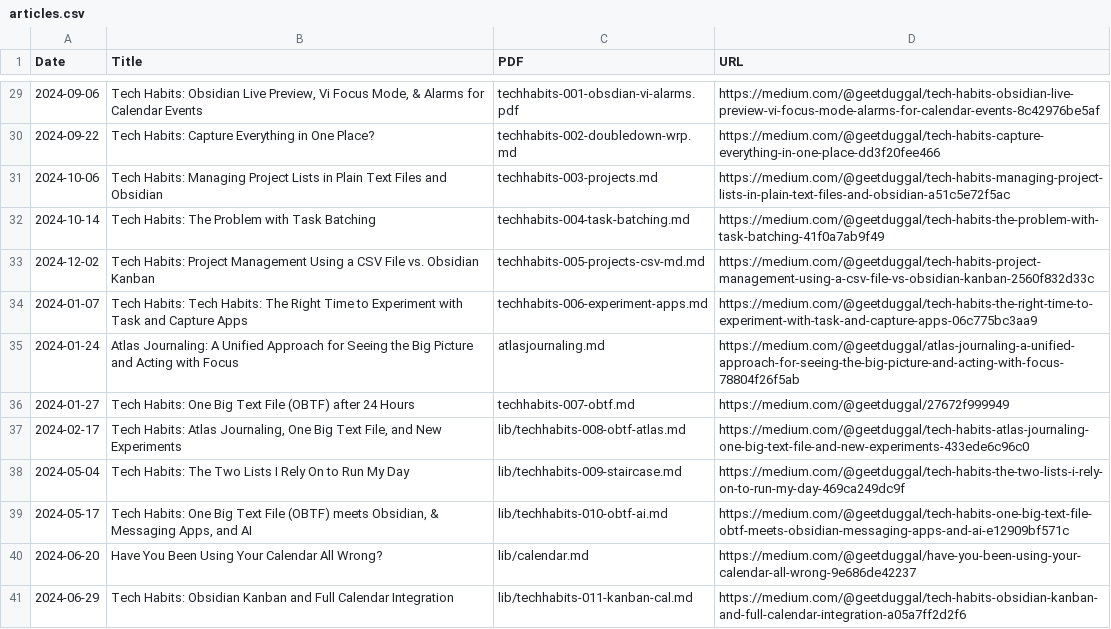
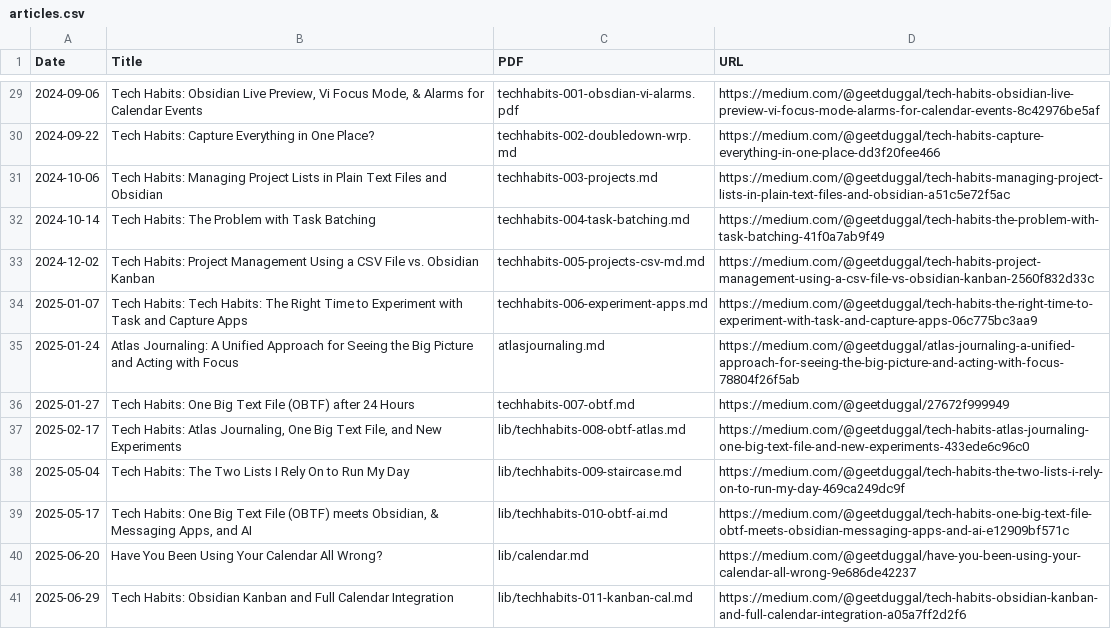
Before and after one commit to geetduggal/geetduggal.github.io, a CSV file: articles.csv, drawn as a sheet; only a part is shown, gaps mark what is left out.

Commit message:
wip

```diff
--- a/articles.csv
+++ b/articles.csv
@@ -33,9 +33,9 @@ Date,Title,PDF,URL
 2024-12-02,Tech Habits: Project Management Using a CSV File vs. Obsidian Kanban,techhabits-005-projects-csv-md.md,https://medium.com/@geetduggal/tech-habits-project-management-using-a-csv-file-vs-obsidian-kanban-2560f832d33c
-2024-01-07,Tech Habits: Tech Habits: The Right Time to Experiment with Task and Capture Apps,techhabits-006-experiment-apps.md,https://medium.com/@geetduggal/tech-habits-the-right-time-to-experiment-with-task-and-capture-apps-06c775bc3aa9
-2024-01-24,Atlas Journaling: A Unified Approach for Seeing the Big Picture and Acting with Focus,atlasjournaling.md,https://medium.com/@geetduggal/atlas-journaling-a-unified-approach-for-seeing-the-big-picture-and-acting-with-focus-78804f26f5ab
-2024-01-27,Tech Habits: One Big Text File (OBTF) after 24 Hours,techhabits-007-obtf.md,https://medium.com/@geetduggal/27672f999949
-2024-02-17,"Tech Habits: Atlas Journaling, One Big Text File, and New Experiments",lib/techhabits-008-obtf-atlas.md,https://medium.com/@geetduggal/tech-habits-atlas-journaling-one-big-text-file-and-new-experiments-433ede6c96c0
-2024-05-04,"Tech Habits: The Two Lists I Rely On to Run My Day",lib/techhabits-009-staircase.md,https://medium.com/@geetduggal/tech-habits-the-two-lists-i-rely-on-to-run-my-day-469ca249dc9f
-2024-05-17,"Tech Habits: One Big Text File (OBTF) meets Obsidian, & Messaging Apps, and AI",lib/techhabits-010-obtf-ai.md,https://medium.com/@geetduggal/tech-habits-one-big-text-file-obtf-meets-obsidian-messaging-apps-and-ai-e12909bf571c
-2024-06-20,"Have You Been Using Your Calendar All Wrong?",lib/calendar.md,https://medium.com/@geetduggal/have-you-been-using-your-calendar-all-wrong-9e686de42237
-2024-06-29,"Tech Habits: Obsidian Kanban and Full Calendar Integration",lib/techhabits-011-kanban-cal.md,https://medium.com/@geetduggal/tech-habits-obsidian-kanban-and-full-calendar-integration-a05a7ff2d2f6
+2025-01-07,Tech Habits: Tech Habits: The Right Time to Experiment with Task and Capture Apps,techhabits-006-experiment-apps.md,https://medium.com/@geetduggal/tech-habits-the-right-time-to-experiment-with-task-and-capture-apps-06c775bc3aa9
+2025-01-24,Atlas Journaling: A Unified Approach for Seeing the Big Picture and Acting with Focus,atlasjournaling.md,https://medium.com/@geetduggal/atlas-journaling-a-unified-approach-for-seeing-the-big-picture-and-acting-with-focus-78804f26f5ab
+2025-01-27,Tech Habits: One Big Text File (OBTF) after 24 Hours,techhabits-007-obtf.md,https://medium.com/@geetduggal/27672f999949
+2025-02-17,"Tech Habits: Atlas Journaling, One Big Text File, and New Experiments",lib/techhabits-008-obtf-atlas.md,https://medium.com/@geetduggal/tech-habits-atlas-journaling-one-big-text-file-and-new-experiments-433ede6c96c0
+2025-05-04,"Tech Habits: The Two Lists I Rely On to Run My Day",lib/techhabits-009-staircase.md,https://medium.com/@geetduggal/tech-habits-the-two-lists-i-rely-on-to-run-my-day-469ca249dc9f
+2025-05-17,"Tech Habits: One Big Text File (OBTF) meets Obsidian, & Messaging Apps, and AI",lib/techhabits-010-obtf-ai.md,https://medium.com/@geetduggal/tech-habits-one-big-text-file-obtf-meets-obsidian-messaging-apps-and-ai-e12909bf571c
+2025-06-20,"Have You Been Using Your Calendar All Wrong?",lib/calendar.md,https://medium.com/@geetduggal/have-you-been-using-your-calendar-all-wrong-9e686de42237
+2025-06-29,"Tech Habits: Obsidian Kanban and Full Calendar Integration",lib/techhabits-011-kanban-cal.md,https://medium.com/@geetduggal/tech-habits-obsidian-kanban-and-full-calendar-integration-a05a7ff2d2f6
```
